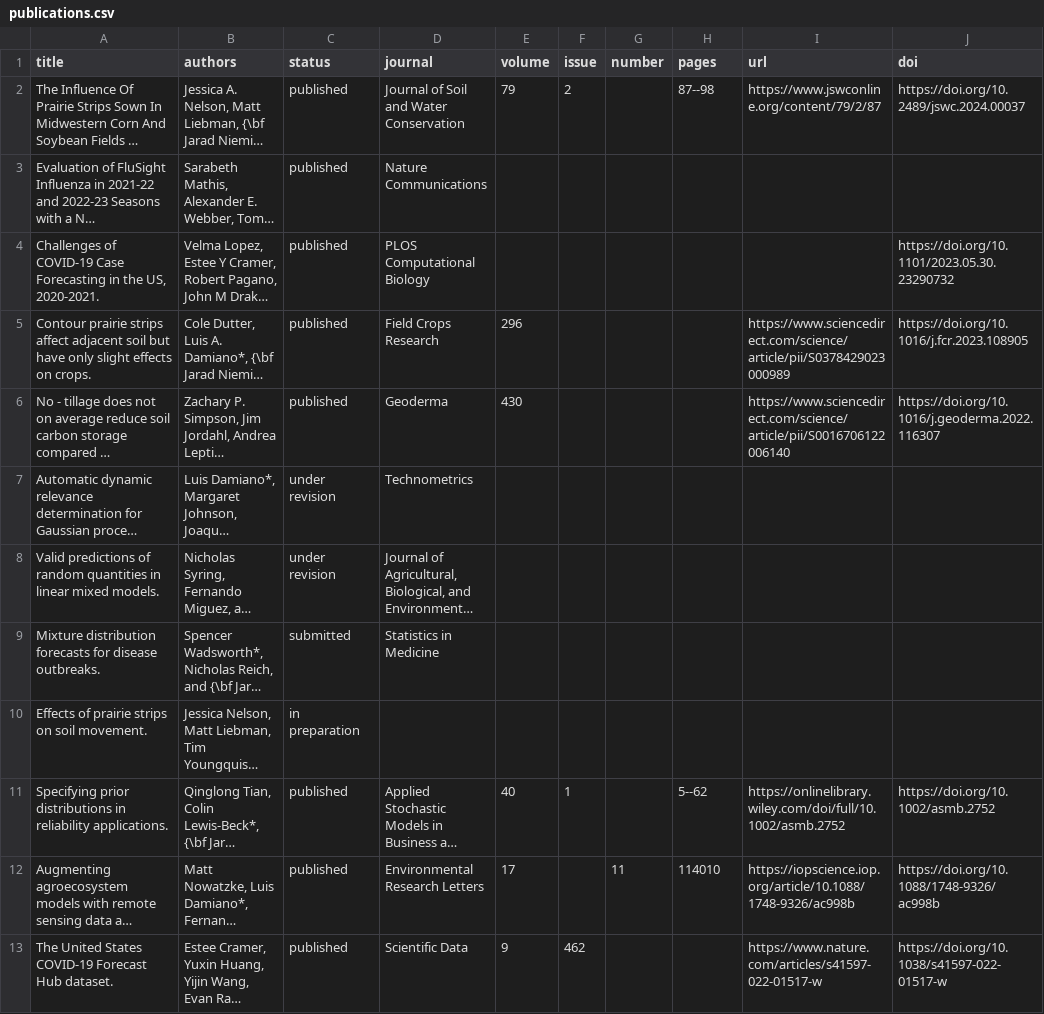
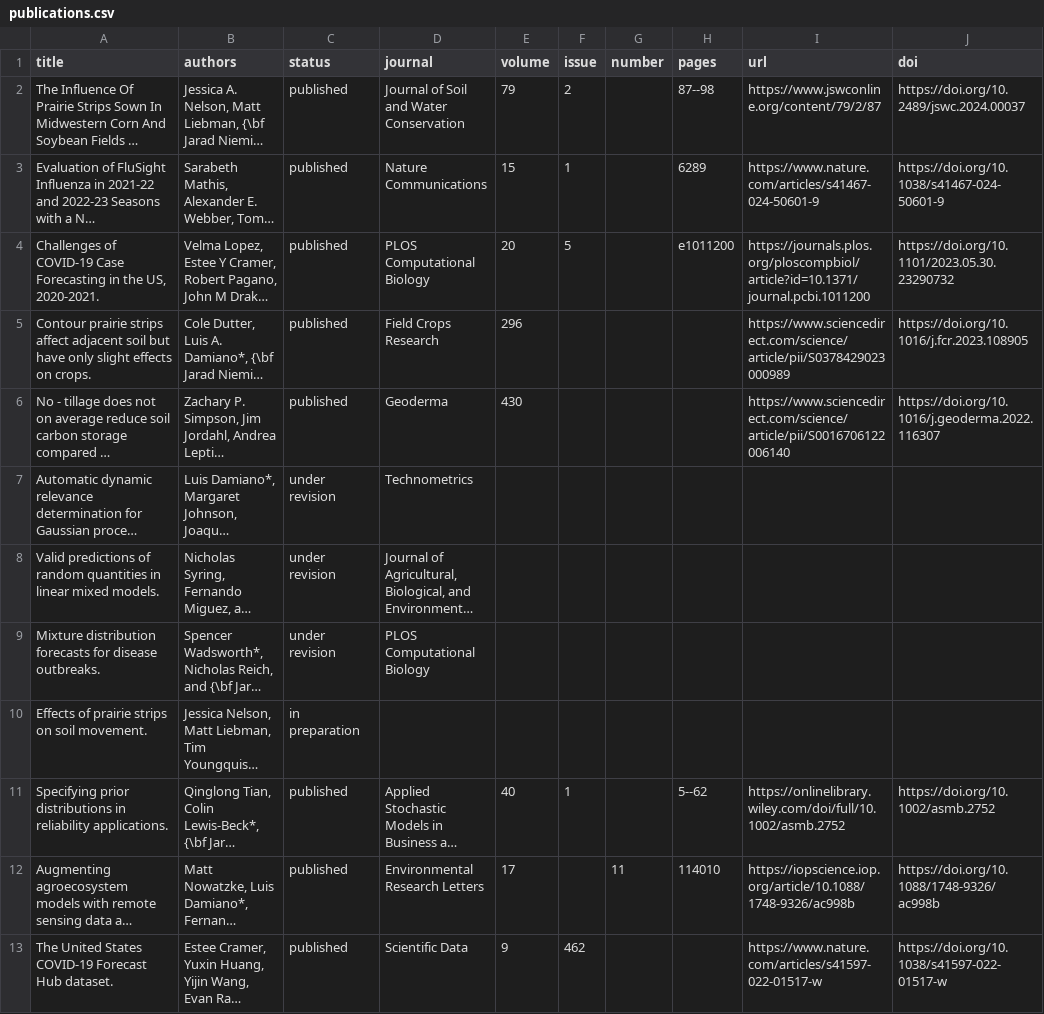
Before and after one commit to jarad/cv, a CSV file: publications.csv, drawn as a sheet; only a part is shown; long unchanged cells end in …; the diff names each change by its address in the sheet, - before the commit and + after, or states it on an @@ line.

Commit message:
Update publications

```diff
--- a/publications.csv
+++ b/publications.csv
-E3 (volume): (empty)
+E3 (volume): 15
-F3 (issue): (empty)
+F3 (issue): 1
-H3 (pages): (empty)
+H3 (pages): 6289
-I3 (url): (empty)
+I3 (url): https://www.nature.com/articles/s41467-024-50601-9
-J3 (doi): (empty)
+J3 (doi): https://doi.org/10.1038/s41467-024-50601-9
-E4 (volume): (empty)
+E4 (volume): 20
-F4 (issue): (empty)
+F4 (issue): 5
-H4 (pages): (empty)
+H4 (pages): e1011200
-I4 (url): (empty)
+I4 (url): https://journals.plos.org/ploscompbiol/article?id=10.1371/journal.pcbi.1011200
-C9 (status): submitted
+C9 (status): under revision
-D9 (journal): Statistics in Medicine
+D9 (journal): PLOS Computational Biology
```
Also changed, not shown: 2 other files.
